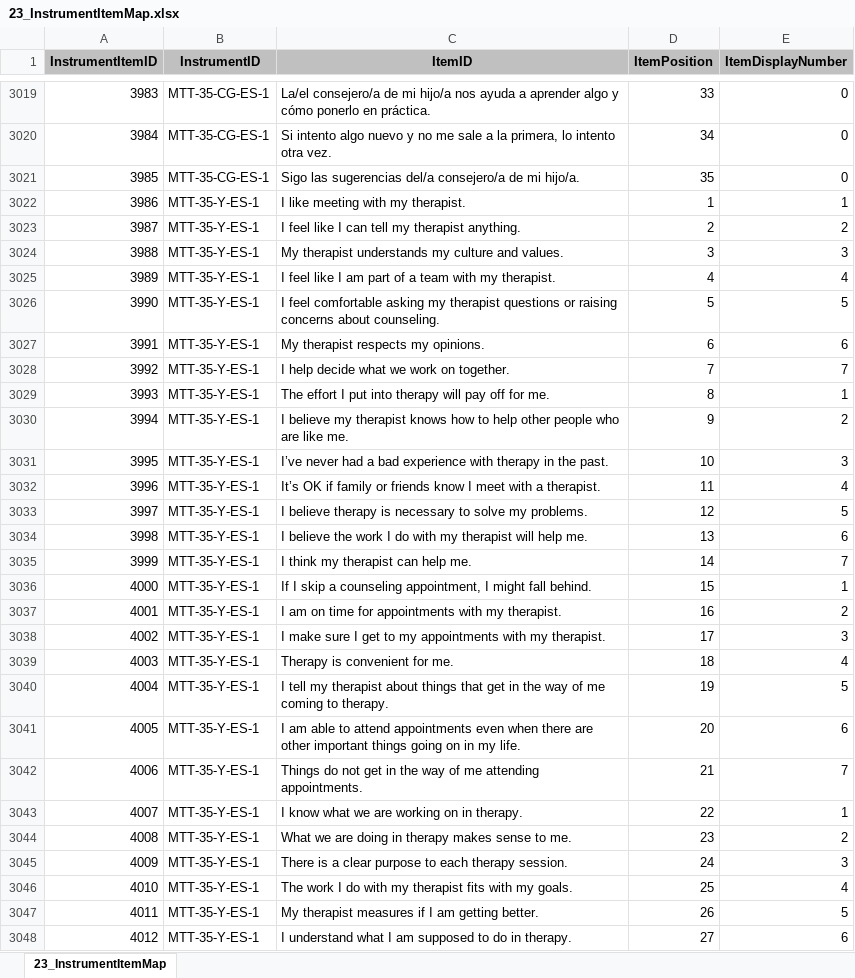
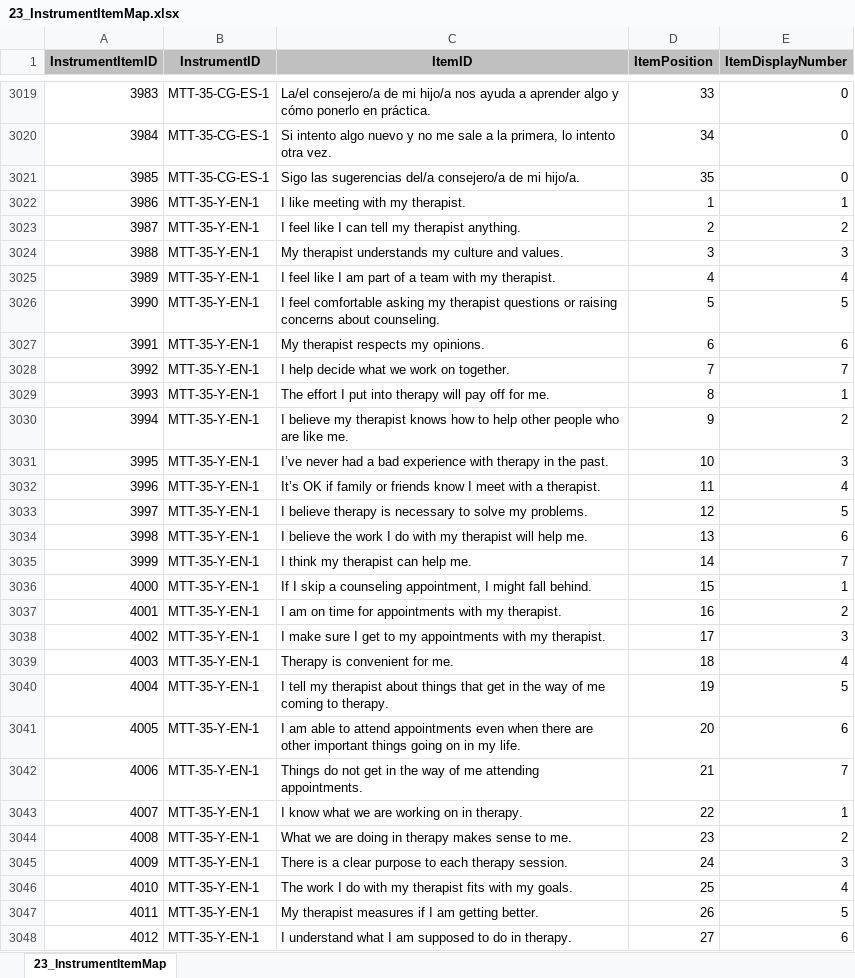
Before and after one commit to tetherless-world/POEM, an Excel workbook: rcads/data/xls/23_InstrumentItemMap.xlsx, sheet 23_InstrumentItemMap, drawn as a sheet; only a part is shown, gaps mark what is left out; values as stored, in another font and other column widths than the file's, no borders; the diff covers the shown part only; the diff names each change by its address in the sheet, - before the commit and + after, or states it on an @@ line.

```diff
--- a/rcads/data/xls/23_InstrumentItemMap.xlsx (sheet 23_InstrumentItemMap)
+++ b/rcads/data/xls/23_InstrumentItemMap.xlsx (sheet 23_InstrumentItemMap)
-B3022:B3048 (InstrumentID): MTT-35-Y-ES-1
+B3022:B3048 (InstrumentID): MTT-35-Y-EN-1
```
Also changed, not shown: 8 edited cells elsewhere in this sheet, rcads/data/xls/00_InstrumentCollections.xlsx, rcads/data/xls/21_ItemStems.xlsx, 15 other files.
